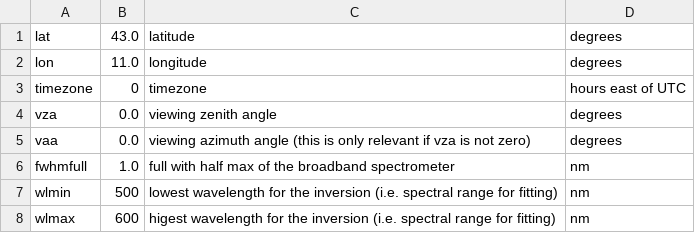
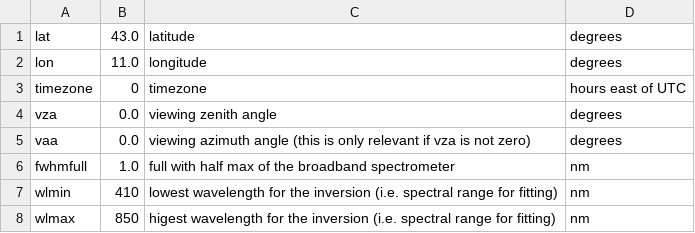
Before and after one commit to Christiaanvandertol/FLEX, a CSV file: flox_setup.csv, drawn as a sheet.

```diff
--- a/flox_setup.csv
+++ b/flox_setup.csv
@@ -6,3 +6,3 @@ vaa,0.0, viewing azimuth angle (this is only relevant if vza is not zero), degre
 fwhmfull,1.0, full with half max of the broadband spectrometer, nm
-wlmin,500, lowest wavelength for the inversion (i.e. spectral range for fitting), nm
-wlmax,600, higest wavelength for the inversion (i.e. spectral range for fitting), nm
+wlmin,410, lowest wavelength for the inversion (i.e. spectral range for fitting), nm
+wlmax,850, higest wavelength for the inversion (i.e. spectral range for fitting), nm
```
Also changed, not shown: output/JB-014-UR_250615APARchl.csv, output/JB-014-UR_250615fAPAR.csv, 9 other files.
